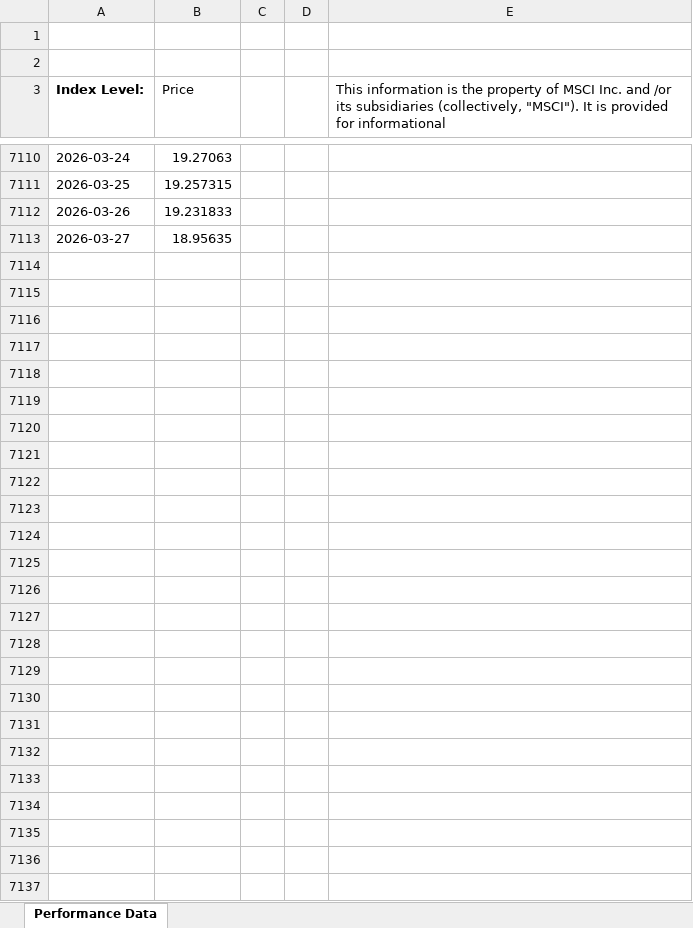
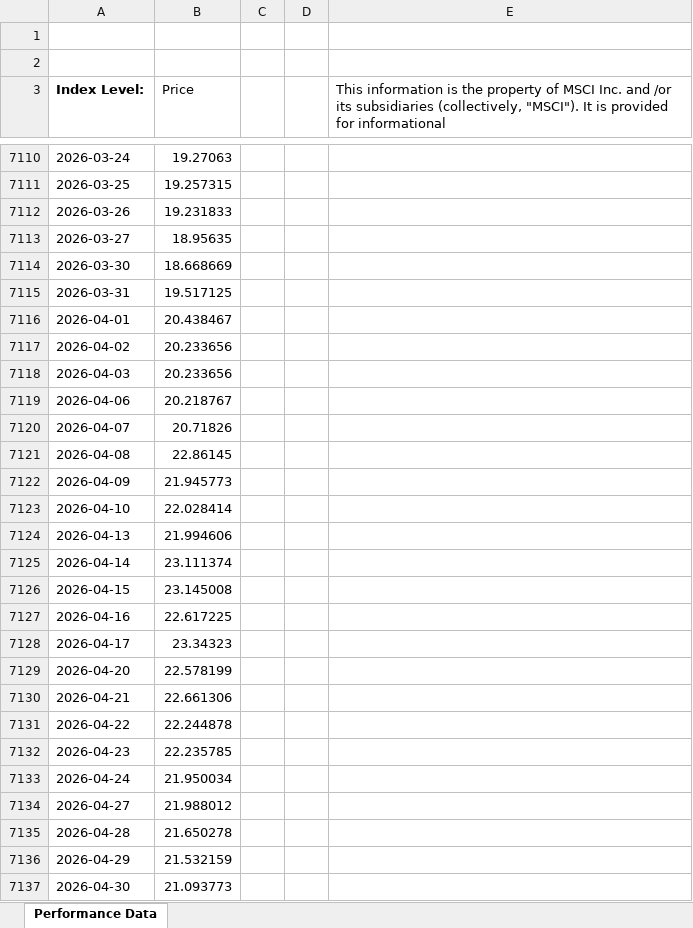
Before and after one commit to nicogiangregorio/Stock-Indexes-Historical-Data, an Excel workbook: data/930000 - MSCI Greece Index .xlsx, sheet Performance Data, drawn as a sheet; only a part is shown, gaps mark what is left out; values as stored, in another font and other column widths than the file's, no borders; the diff names each change by its address in the sheet, - before the commit and + after, or states it on an @@ line.

Commit message:
Update 930000 - MSCI Greece Index .xlsx

```diff
--- a/data/930000 - MSCI Greece Index .xlsx (sheet Performance Data)
+++ b/data/930000 - MSCI Greece Index .xlsx (sheet Performance Data)
+row 7114: 2026-03-30 | 18.668669
+row 7115: 2026-03-31 | 19.517125
+row 7116: 2026-04-01 | 20.438467
+row 7117: 2026-04-02 | 20.233656
+row 7118: 2026-04-03 | 20.233656
+row 7119: 2026-04-06 | 20.218767
+row 7120: 2026-04-07 | 20.71826
+row 7121: 2026-04-08 | 22.86145
+row 7122: 2026-04-09 | 21.945773
+row 7123: 2026-04-10 | 22.028414
+row 7124: 2026-04-13 | 21.994606
+row 7125: 2026-04-14 | 23.111374
+row 7126: 2026-04-15 | 23.145008
+row 7127: 2026-04-16 | 22.617225
+row 7128: 2026-04-17 | 23.34323
+row 7129: 2026-04-20 | 22.578199
+row 7130: 2026-04-21 | 22.661306
+row 7131: 2026-04-22 | 22.244878
+row 7132: 2026-04-23 | 22.235785
+row 7133: 2026-04-24 | 21.950034
+row 7134: 2026-04-27 | 21.988012
+row 7135: 2026-04-28 | 21.650278
+row 7136: 2026-04-29 | 21.532159
+row 7137: 2026-04-30 | 21.093773
```
